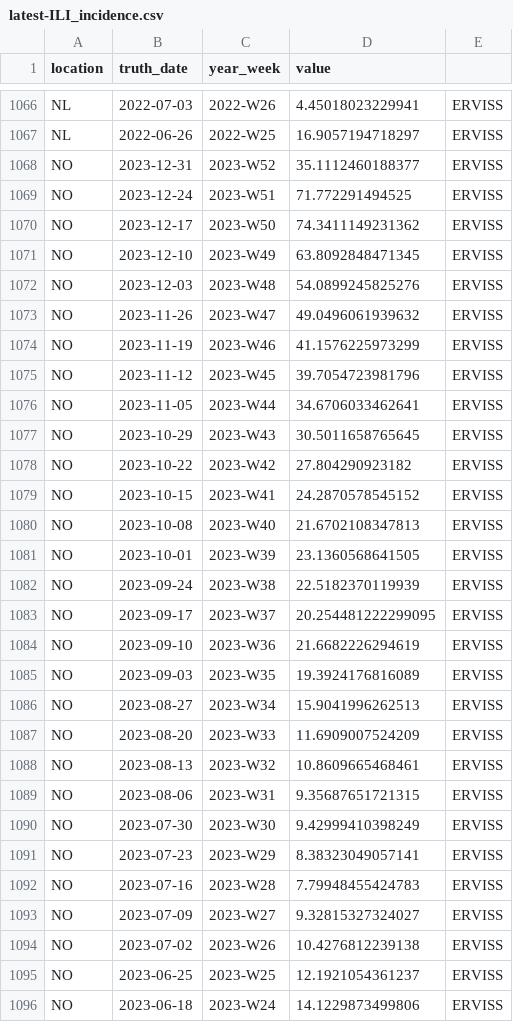
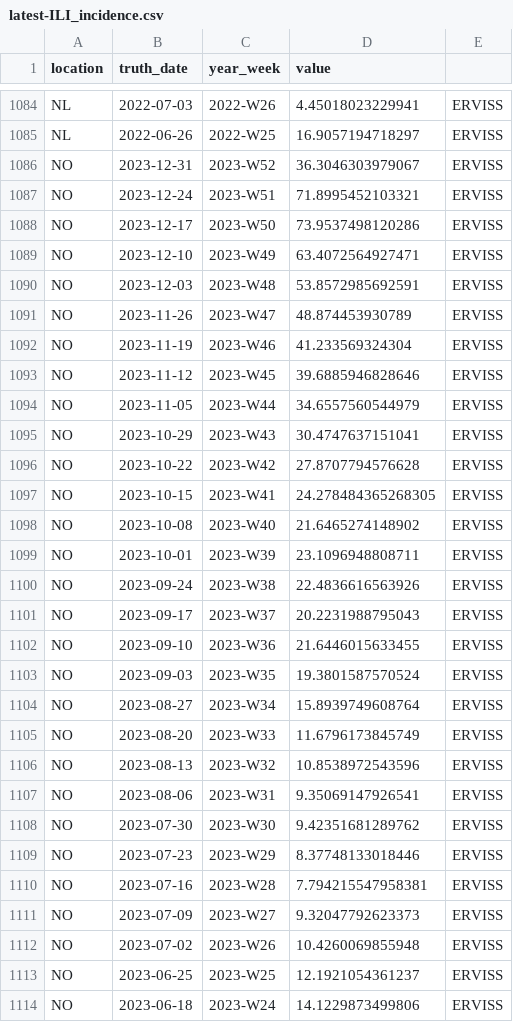
Before and after one commit to european-modelling-hubs/flu-forecast-hub, a CSV file: target-data/latest-ILI_incidence.csv, drawn as a sheet; only a part is shown, gaps mark what is left out; the diff covers the shown part only.

```diff
--- a/target-data/latest-ILI_incidence.csv
+++ b/target-data/latest-ILI_incidence.csv
@@ -1067,29 +1085,29 @@ NL,2022-07-03,2022-W26,4.45018023229941,ERVISS
 NL,2022-06-26,2022-W25,16.9057194718297,ERVISS
-NO,2023-12-31,2023-W52,35.1112460188377,ERVISS
-NO,2023-12-24,2023-W51,71.772291494525,ERVISS
-NO,2023-12-17,2023-W50,74.3411149231362,ERVISS
-NO,2023-12-10,2023-W49,63.8092848471345,ERVISS
-NO,2023-12-03,2023-W48,54.0899245825276,ERVISS
-NO,2023-11-26,2023-W47,49.0496061939632,ERVISS
-NO,2023-11-19,2023-W46,41.1576225973299,ERVISS
-NO,2023-11-12,2023-W45,39.7054723981796,ERVISS
-NO,2023-11-05,2023-W44,34.6706033462641,ERVISS
-NO,2023-10-29,2023-W43,30.5011658765645,ERVISS
-NO,2023-10-22,2023-W42,27.804290923182,ERVISS
-NO,2023-10-15,2023-W41,24.2870578545152,ERVISS
-NO,2023-10-08,2023-W40,21.6702108347813,ERVISS
-NO,2023-10-01,2023-W39,23.1360568641505,ERVISS
-NO,2023-09-24,2023-W38,22.5182370119939,ERVISS
-NO,2023-09-17,2023-W37,20.254481222299095,ERVISS
-NO,2023-09-10,2023-W36,21.6682226294619,ERVISS
-NO,2023-09-03,2023-W35,19.3924176816089,ERVISS
-NO,2023-08-27,2023-W34,15.9041996262513,ERVISS
-NO,2023-08-20,2023-W33,11.6909007524209,ERVISS
-NO,2023-08-13,2023-W32,10.8609665468461,ERVISS
-NO,2023-08-06,2023-W31,9.35687651721315,ERVISS
-NO,2023-07-30,2023-W30,9.42999410398249,ERVISS
-NO,2023-07-23,2023-W29,8.38323049057141,ERVISS
-NO,2023-07-16,2023-W28,7.79948455424783,ERVISS
-NO,2023-07-09,2023-W27,9.32815327324027,ERVISS
-NO,2023-07-02,2023-W26,10.4276812239138,ERVISS
+NO,2023-12-31,2023-W52,36.3046303979067,ERVISS
+NO,2023-12-24,2023-W51,71.8995452103321,ERVISS
+NO,2023-12-17,2023-W50,73.9537498120286,ERVISS
+NO,2023-12-10,2023-W49,63.4072564927471,ERVISS
+NO,2023-12-03,2023-W48,53.8572985692591,ERVISS
+NO,2023-11-26,2023-W47,48.874453930789,ERVISS
+NO,2023-11-19,2023-W46,41.233569324304,ERVISS
+NO,2023-11-12,2023-W45,39.6885946828646,ERVISS
+NO,2023-11-05,2023-W44,34.6557560544979,ERVISS
+NO,2023-10-29,2023-W43,30.4747637151041,ERVISS
+NO,2023-10-22,2023-W42,27.8707794576628,ERVISS
+NO,2023-10-15,2023-W41,24.278484365268305,ERVISS
+NO,2023-10-08,2023-W40,21.6465274148902,ERVISS
+NO,2023-10-01,2023-W39,23.1096948808711,ERVISS
+NO,2023-09-24,2023-W38,22.4836616563926,ERVISS
+NO,2023-09-17,2023-W37,20.2231988795043,ERVISS
+NO,2023-09-10,2023-W36,21.6446015633455,ERVISS
+NO,2023-09-03,2023-W35,19.3801587570524,ERVISS
+NO,2023-08-27,2023-W34,15.8939749608764,ERVISS
+NO,2023-08-20,2023-W33,11.6796173845749,ERVISS
+NO,2023-08-13,2023-W32,10.8538972543596,ERVISS
+NO,2023-08-06,2023-W31,9.35069147926541,ERVISS
+NO,2023-07-30,2023-W30,9.42351681289762,ERVISS
+NO,2023-07-23,2023-W29,8.37748133018446,ERVISS
+NO,2023-07-16,2023-W28,7.794215547958381,ERVISS
+NO,2023-07-09,2023-W27,9.32047792623373,ERVISS
+NO,2023-07-02,2023-W26,10.4260069855948,ERVISS
 NO,2023-06-25,2023-W25,12.1921054361237,ERVISS
```
Also changed, not shown: 21 added rows and 20 edited cells elsewhere in this file.
